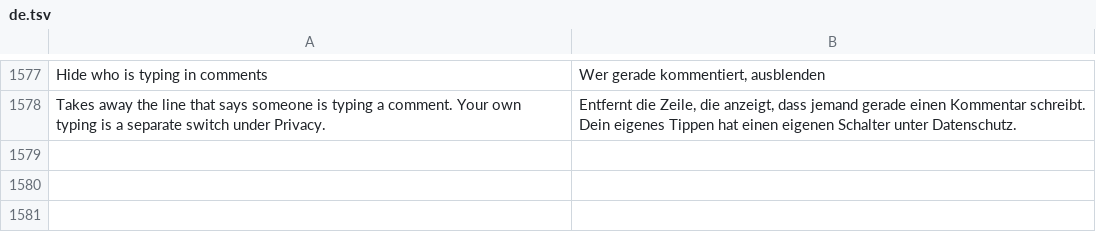
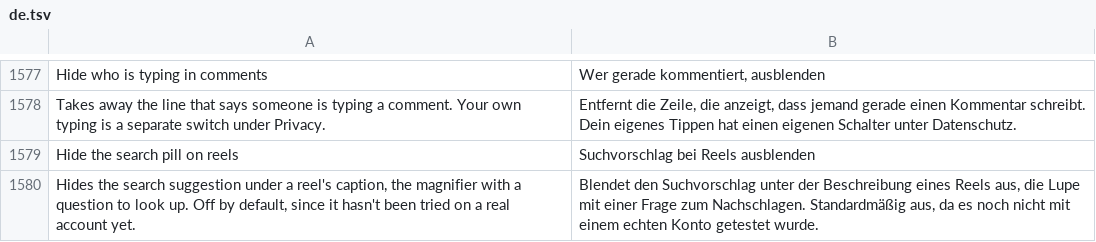
Before and after one commit to JhouHank/HushFacebook, a TSV file: extensions/shared/library/src/main/l10n/de.tsv, drawn as a sheet; only a part is shown, gaps mark what is left out.

```diff
--- a/extensions/shared/library/src/main/l10n/de.tsv
+++ b/extensions/shared/library/src/main/l10n/de.tsv
@@ -1578 +1578,3 @@ Hide who is typing in comments	Wer gerade kommentiert, ausblenden
 Takes away the line that says someone is typing a comment. Your own typing is a separate switch under Privacy.	Entfernt die Zeile, die anzeigt, dass jemand gerade einen Kommentar schreibt. Dein eigenes Tippen hat einen eigenen Schalter unter Datenschutz.
+Hide the search pill on reels	Suchvorschlag bei Reels ausblenden
+Hides the search suggestion under a reel's caption, the magnifier with a question to look up. Off by default, since it hasn't been tried on a real account yet.	Blendet den Suchvorschlag unter der Beschreibung eines Reels aus, die Lupe mit einer Frage zum Nachschlagen. Standardmäßig aus, da es noch nicht mit einem echten Konto getestet wurde.
```
Also changed, not shown: extensions/shared/library/src/main/l10n/es.tsv, extensions/shared/library/src/main/l10n/in.tsv, 19 other files.
